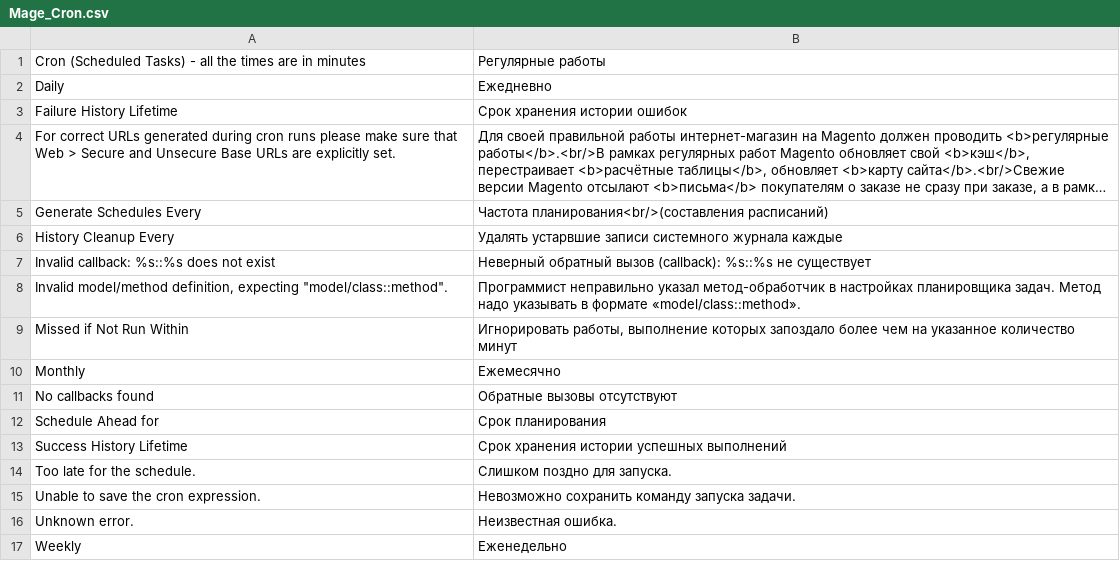
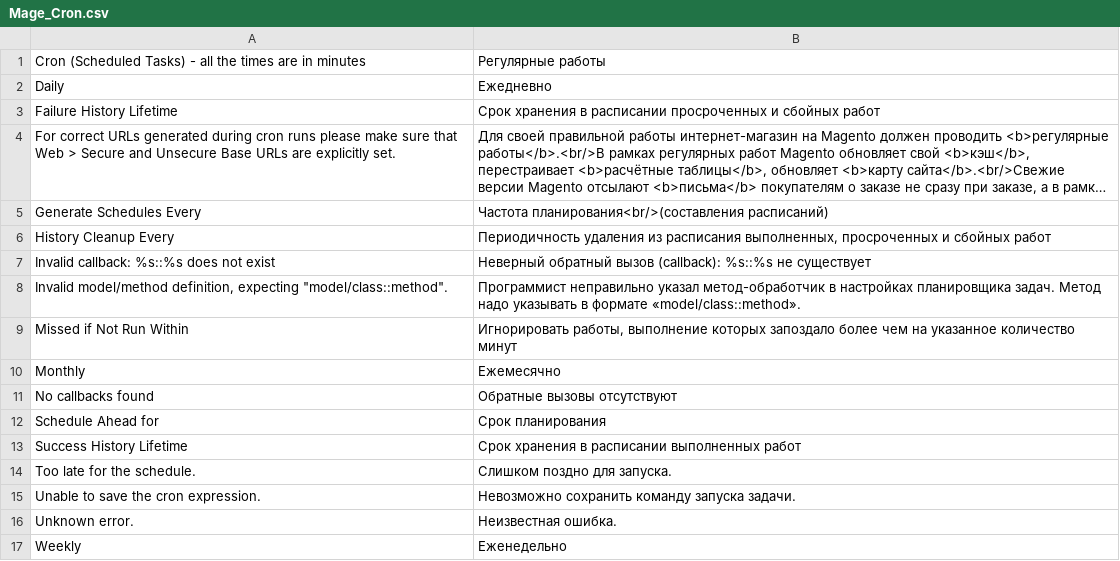
Before and after one commit to magento-russia/2, a CSV file: app/locale/ru_DF/Mage_Cron.csv, drawn as a sheet; long unchanged cells end in …; the diff names each change by its address in the sheet, - before the commit and + after, or states it on an @@ line.

```diff
--- a/app/locale/ru_DF/Mage_Cron.csv
+++ b/app/locale/ru_DF/Mage_Cron.csv
-B3: Срок хранения истории ошибок
+B3: Срок хранения в расписании просроченных и сбойных работ
-B6: Удалять устарвшие записи системного журнала каждые
+B6: Периодичность удаления из расписания выполненных, просроченных и сбойных работ
-B13: Срок хранения истории успешных выполнений
+B13: Срок хранения в расписании выполненных работ
```
Also changed, not shown: 1 other file.
